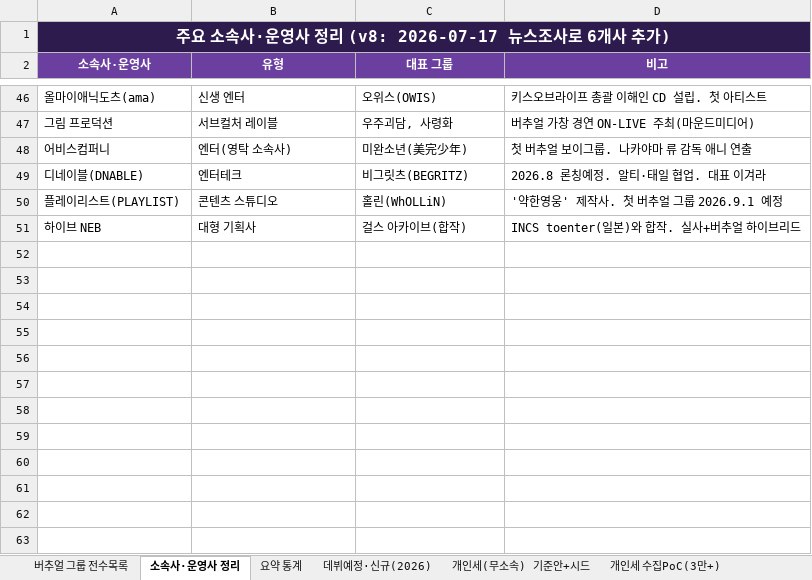
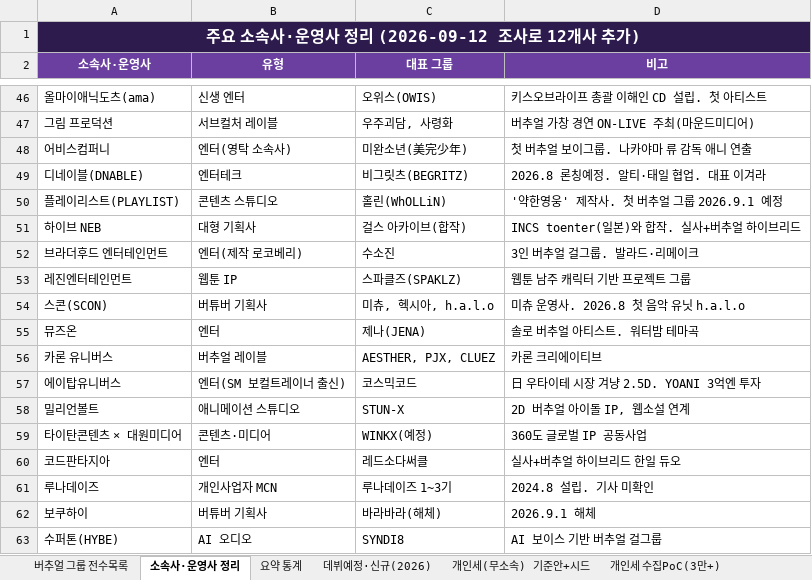
Before and after one commit to ysw070/vtuber-monitor, an Excel workbook: data/한국_버추얼아이돌_전수조사_v8.xlsx, sheet 소속사·운영사 정리, drawn as a sheet; only a part is shown, gaps mark what is left out; values as stored, in another font and other column widths than the file's, no borders; the diff names each change by its address in the sheet, - before the commit and + after, or states it on an @@ line.

Commit message:
3갈래 조사 반영: 신규 18팀(전수목록 17+홀린 편입)·데뷔예정 4·AI 아티스트 시트 신설·소속사 12·Priz 종료

```diff
--- a/data/한국_버추얼아이돌_전수조사_v8.xlsx (sheet 소속사·운영사 정리)
+++ b/data/한국_버추얼아이돌_전수조사_v8.xlsx (sheet 소속사·운영사 정리)
-A1 (소속사·운영사): 주요 소속사·운영사 정리 (v8: 2026-07-17 뉴스조사로 6개사 추가)
+A1 (소속사·운영사): 주요 소속사·운영사 정리 (2026-09-12 조사로 12개사 추가)
+row 52: 브라더후드 엔터테인먼트 | 엔터(제작 로코베리) | 수소진 | 3인 버추얼 걸그룹. 발라드·리메이크
+row 53: 레진엔터테인먼트 | 웹툰 IP | 스파클즈(SPAKLZ) | 웹툰 남주 캐릭터 기반 프로젝트 그룹
+row 54: 스콘(SCON) | 버튜버 기획사 | 미츄, 헥시아, h.a.l.o | 미츄 운영사. 2026.8 첫 음악 유닛 h.a.l.o
+row 55: 뮤즈온 | 엔터 | 제나(JENA) | 솔로 버추얼 아티스트. 워터밤 테마곡
+row 56: 카론 유니버스 | 버추얼 레이블 | AESTHER, PJX, CLUEZ | 카론 크리에이티브
+row 57: 에이탑유니버스 | 엔터(SM 보컬트레이너 출신) | 코스믹코드 | 日 우타이테 시장 겨냥 2.5D. YOANI 3억엔 투자
+row 58: 밀리언볼트 | 애니메이션 스튜디오 | STUN-X | 2D 버추얼 아이돌 IP, 웹소설 연계
+row 59: 타이탄콘텐츠 × 대원미디어 | 콘텐츠·미디어 | WINKX(예정) | 360도 글로벌 IP 공동사업
+row 60: 코드판타지아 | 엔터 | 레드소다써클 | 실사+버추얼 하이브리드 한일 듀오
+row 61: 루나데이즈 | 개인사업자 MCN | 루나데이즈 1~3기 | 2024.8 설립. 기사 미확인
+row 62: 보쿠하이 | 버튜버 기획사 | 바라바라(해체) | 2026.9.1 해체
+row 63: 수퍼톤(HYBE) | AI 오디오 | SYNDI8 | AI 보이스 기반 버추얼 걸그룹
```
Also changed, not shown: sheet 버추얼 그룹 전수목록, sheet 데뷔예정·신규(2026), other sheet tabs.
